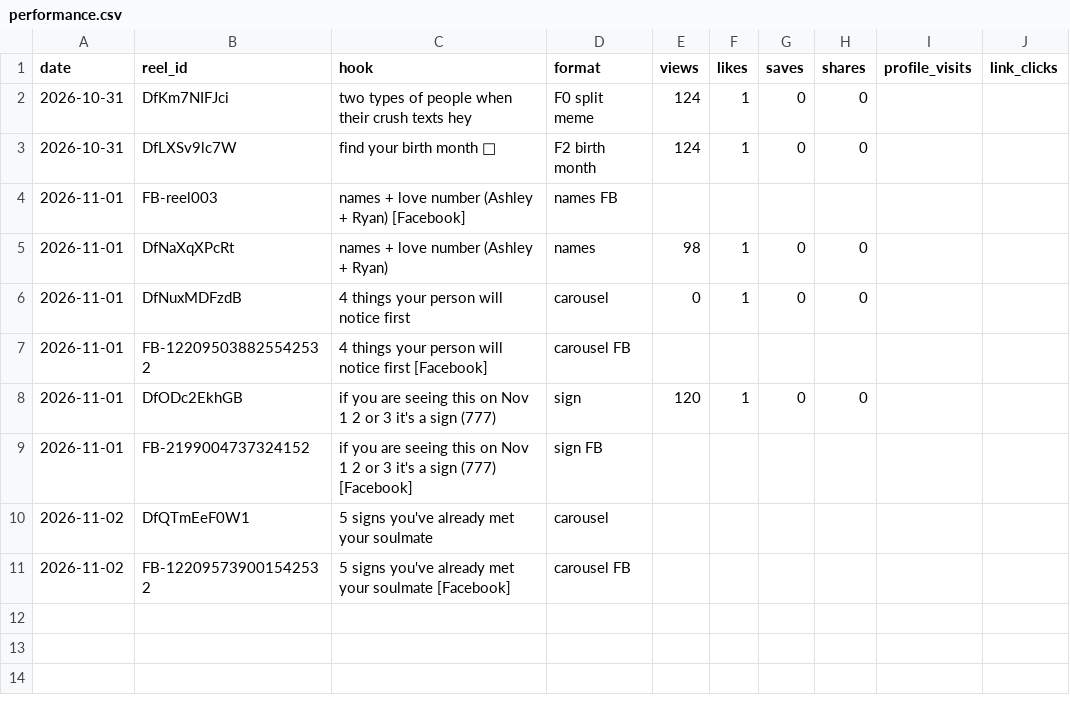
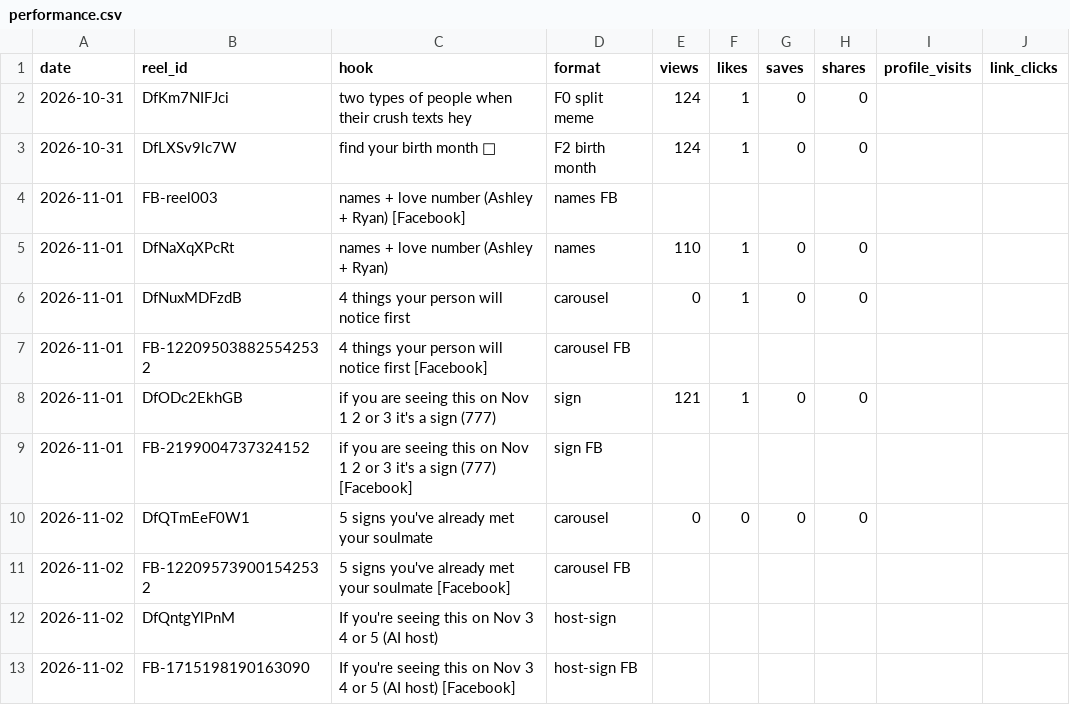
Before and after one commit to newnagiajnala-dotcom/soulmatesigns-system, a CSV file: data/performance.csv, drawn as a sheet.

```diff
--- a/data/performance.csv
+++ b/data/performance.csv
@@ -4,8 +4,10 @@ date,reel_id,hook,format,views,likes,saves,shares,profile_visits,link_clicks
 2026-11-01,FB-reel003,names + love number (Ashley + Ryan) [Facebook],names FB,,,,,,
-2026-11-01,DfNaXqXPcRt,names + love number (Ashley + Ryan),names,98,1,0,0,,
+2026-11-01,DfNaXqXPcRt,names + love number (Ashley + Ryan),names,110,1,0,0,,
 2026-11-01,DfNuxMDFzdB,4 things your person will notice first,carousel,0,1,0,0,,
 2026-11-01,FB-122095038825542532,4 things your person will notice first [Facebook],carousel FB,,,,,,
-2026-11-01,DfODc2EkhGB,if you are seeing this on Nov 1 2 or 3 it's a sign (777),sign,120,1,0,0,,
+2026-11-01,DfODc2EkhGB,if you are seeing this on Nov 1 2 or 3 it's a sign (777),sign,121,1,0,0,,
 2026-11-01,FB-2199004737324152,if you are seeing this on Nov 1 2 or 3 it's a sign (777) [Facebook],sign FB,,,,,,
-2026-11-02,DfQTmEeF0W1,5 signs you've already met your soulmate,carousel,,,,,,
+2026-11-02,DfQTmEeF0W1,5 signs you've already met your soulmate,carousel,0,0,0,0,,
 2026-11-02,FB-122095739001542532,5 signs you've already met your soulmate [Facebook],carousel FB,,,,,,
+2026-11-02,DfQntgYlPnM,If you're seeing this on Nov 3 4 or 5 (AI host),host-sign,,,,,,
+2026-11-02,FB-1715198190163090,If you're seeing this on Nov 3 4 or 5 (AI host) [Facebook],host-sign FB,,,,,,
```
Also changed, not shown: 2 other files.
